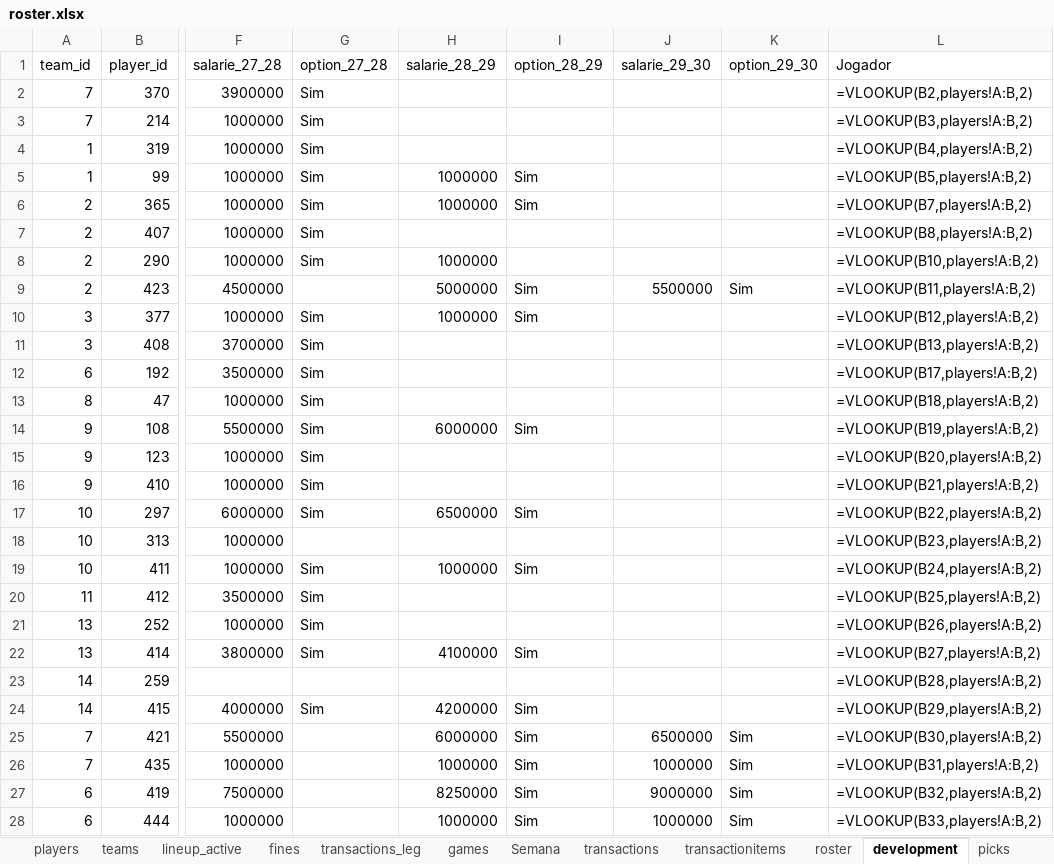
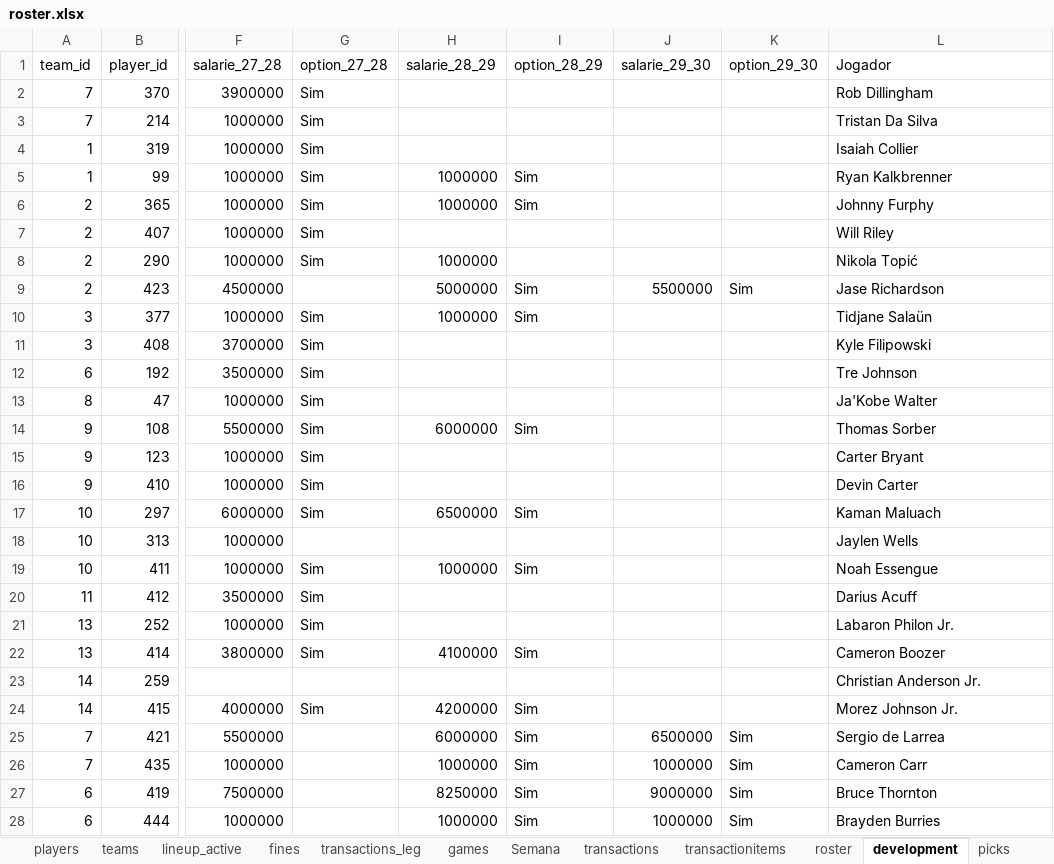
Before and after one commit to filipebrito23/Fantasy-unificado, an Excel workbook: roster.xlsx, sheet development, drawn as a sheet; only a part is shown, gaps mark what is left out; values as stored, in another font and other column widths than the file's, no borders; formulas without a stored value are shown as written; the diff covers the shown part only; the diff names each change by its address in the sheet, - before the commit and + after, or states it on an @@ line.

```diff
--- a/roster.xlsx (sheet development)
+++ b/roster.xlsx (sheet development)
-L2 (Jogador): =VLOOKUP(B2,players!A:B,2)
+L2 (Jogador): Rob Dillingham
-L3 (Jogador): =VLOOKUP(B3,players!A:B,2)
+L3 (Jogador): Tristan Da Silva
-L4 (Jogador): =VLOOKUP(B4,players!A:B,2)
+L4 (Jogador): Isaiah Collier
-L5 (Jogador): =VLOOKUP(B5,players!A:B,2)
+L5 (Jogador): Ryan Kalkbrenner
-L6 (Jogador): =VLOOKUP(B7,players!A:B,2)
+L6 (Jogador): Johnny Furphy
-L7 (Jogador): =VLOOKUP(B8,players!A:B,2)
+L7 (Jogador): Will Riley
-L8 (Jogador): =VLOOKUP(B10,players!A:B,2)
+L8 (Jogador): Nikola Topić
-L9 (Jogador): =VLOOKUP(B11,players!A:B,2)
+L9 (Jogador): Jase Richardson
-L10 (Jogador): =VLOOKUP(B12,players!A:B,2)
+L10 (Jogador): Tidjane Salaün
-L11 (Jogador): =VLOOKUP(B13,players!A:B,2)
+L11 (Jogador): Kyle Filipowski
-L12 (Jogador): =VLOOKUP(B17,players!A:B,2)
+L12 (Jogador): Tre Johnson
-L13 (Jogador): =VLOOKUP(B18,players!A:B,2)
+L13 (Jogador): Ja'Kobe Walter
-L14 (Jogador): =VLOOKUP(B19,players!A:B,2)
+L14 (Jogador): Thomas Sorber
-L15 (Jogador): =VLOOKUP(B20,players!A:B,2)
+L15 (Jogador): Carter Bryant
-L16 (Jogador): =VLOOKUP(B21,players!A:B,2)
+L16 (Jogador): Devin Carter
-L17 (Jogador): =VLOOKUP(B22,players!A:B,2)
+L17 (Jogador): Kaman Maluach
-L18 (Jogador): =VLOOKUP(B23,players!A:B,2)
+L18 (Jogador): Jaylen Wells
-L19 (Jogador): =VLOOKUP(B24,players!A:B,2)
+L19 (Jogador): Noah Essengue
-L20 (Jogador): =VLOOKUP(B25,players!A:B,2)
+L20 (Jogador): Darius Acuff
-L21 (Jogador): =VLOOKUP(B26,players!A:B,2)
+L21 (Jogador): Labaron Philon Jr.
-L22 (Jogador): =VLOOKUP(B27,players!A:B,2)
+L22 (Jogador): Cameron Boozer
-L23 (Jogador): =VLOOKUP(B28,players!A:B,2)
+L23 (Jogador): Christian Anderson Jr.
-L24 (Jogador): =VLOOKUP(B29,players!A:B,2)
+L24 (Jogador): Morez Johnson Jr.
-L25 (Jogador): =VLOOKUP(B30,players!A:B,2)
+L25 (Jogador): Sergio de Larrea
-L26 (Jogador): =VLOOKUP(B31,players!A:B,2)
+L26 (Jogador): Cameron Carr
-L27 (Jogador): =VLOOKUP(B32,players!A:B,2)
+L27 (Jogador): Bruce Thornton
-L28 (Jogador): =VLOOKUP(B33,players!A:B,2)
+L28 (Jogador): Brayden Burries
```
Also changed, not shown: 12 edited cells and cell formats elsewhere in this sheet, sheet roster, sheet lineup_active.
